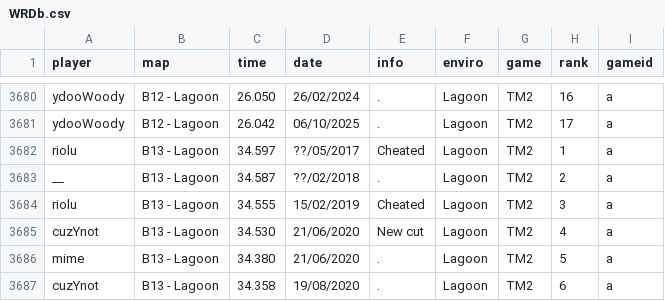
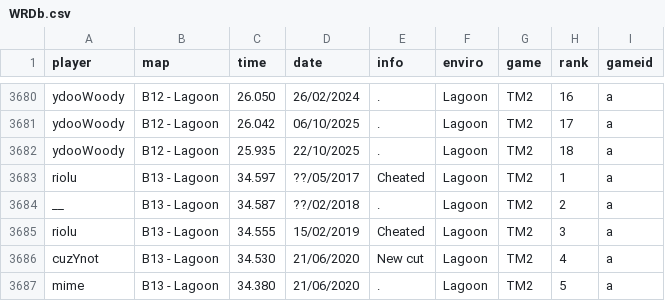
Before and after one commit to Loupphok/TWRC, a CSV file: data/WRDb.csv, drawn as a sheet; only a part is shown, gaps mark what is left out; the shorter side is filled out with more unchanged rows.

Commit message:
Add new entry for ydooWoody in WRDb.csv

```diff
--- a/data/WRDb.csv
+++ b/data/WRDb.csv
@@ -3681,2 +3681,3 @@ ydooWoody;B12 - Lagoon;26.050;26/02/2024;.;Lagoon;TM2;16;a
 ydooWoody;B12 - Lagoon;26.042;06/10/2025;.;Lagoon;TM2;17;a
+ydooWoody;B12 - Lagoon;25.935;22/10/2025;.;Lagoon;TM2;18;a
 riolu;B13 - Lagoon;34.597;??/05/2017;Cheated;Lagoon;TM2;1;a
```
